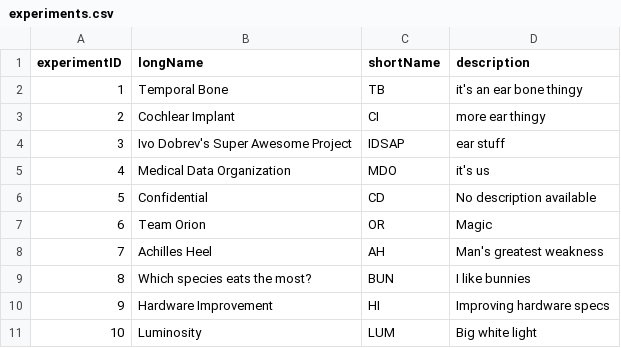
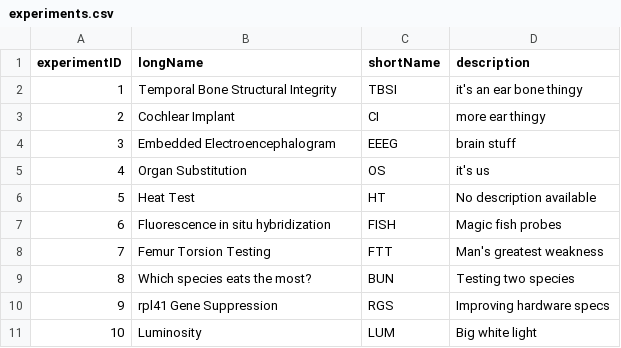
Before and after one commit to vanand23/med-data, a CSV file: src/main/resources/experiments.csv, drawn as a sheet.

```diff
--- a/src/main/resources/experiments.csv
+++ b/src/main/resources/experiments.csv
@@ -1,11 +1,11 @@
 experimentID,longName,shortName,description
-1,Temporal Bone,TB,it's an ear bone thingy
+1,Temporal Bone Structural Integrity,TBSI,it's an ear bone thingy
 2,Cochlear Implant,CI,more ear thingy
-3,Ivo Dobrev's Super Awesome Project,IDSAP,ear stuff
-4,Medical Data Organization,MDO, it's us
-5,Confidential,CD,No description available
-6,Team Orion,OR,Magic
-7,Achilles Heel,AH,Man's greatest weakness
-8,Which species eats the most?,BUN,I like bunnies
-9,Hardware Improvement,HI,Improving hardware specs
+3,Embedded Electroencephalogram,EEEG,brain stuff
+4,Organ Substitution,OS, it's us
+5,Heat Test,HT,No description available
+6,Fluorescence in situ hybridization,FISH,Magic fish probes
+7,Femur Torsion Testing,FTT,Man's greatest weakness
+8,Which species eats the most?,BUN,Testing two species
+9,rpl41 Gene Suppression,RGS,Improving hardware specs
 10,Luminosity,LUM,Big white light
```
Also changed, not shown: src/main/resources/keywords.csv, 9 other files.
